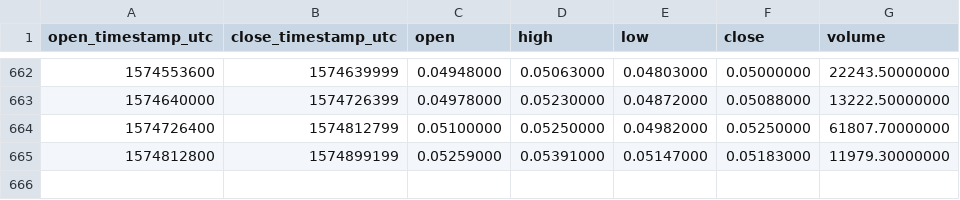
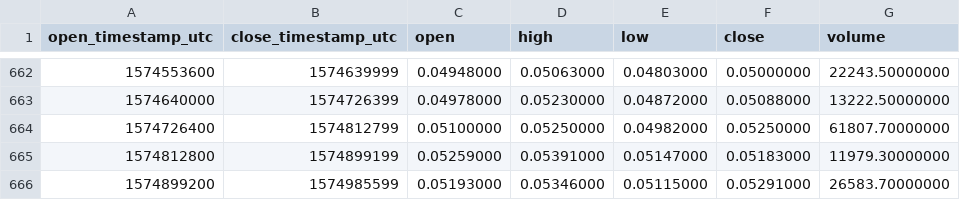
Before and after one commit to cryptobigbro/binance-NANOBNB, a CSV file: binance-NANOBNB-1d.csv, drawn as a sheet; only a part is shown, gaps mark what is left out; the diff names each change by its address in the sheet, - before the commit and + after, or states it on an @@ line.

Commit message:
Update OHLCV data.

```diff
--- a/binance-NANOBNB-1d.csv
+++ b/binance-NANOBNB-1d.csv
+row 666: 1574899200 | 1574985599 | 0.05193000 | 0.05346000 | 0.05115000 | 0.05291000 | 26583.70000000
```
Also changed, not shown: 1 other file.
